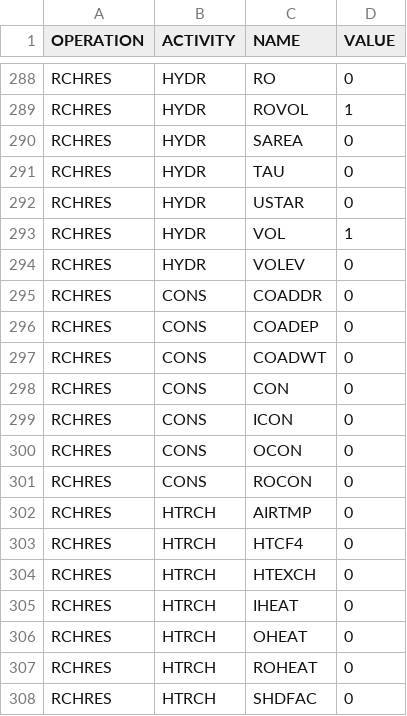
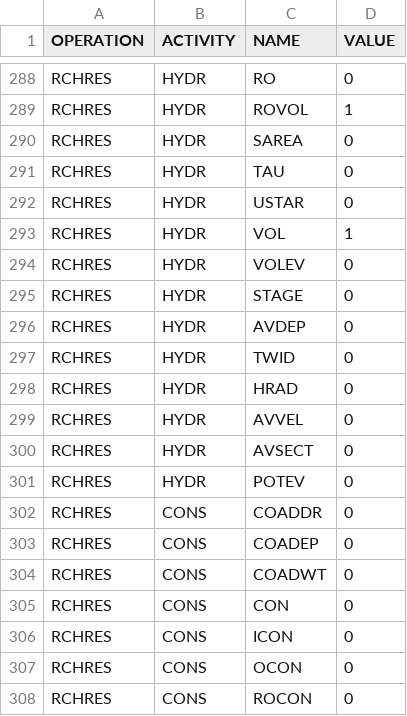
Before and after one commit to respec/HSPsquared, a CSV file: HSP2tools/data/SaveTable.csv, drawn as a sheet; only a part is shown, gaps mark what is left out; the shorter side is filled out with more unchanged rows; the diff names each change by its address in the sheet, - before the commit and + after, or states it on an @@ line.

Commit message:
implement constand value gener operations

```diff
--- a/HSP2tools/data/SaveTable.csv
+++ b/HSP2tools/data/SaveTable.csv
+row 295: RCHRES | HYDR | STAGE | 0
+row 296: RCHRES | HYDR | AVDEP | 0
+row 297: RCHRES | HYDR | TWID | 0
+row 298: RCHRES | HYDR | HRAD | 0
+row 299: RCHRES | HYDR | AVVEL | 0
+row 300: RCHRES | HYDR | AVSECT | 0
+row 301: RCHRES | HYDR | POTEV | 0
```
Also changed, not shown: 4 other files.
